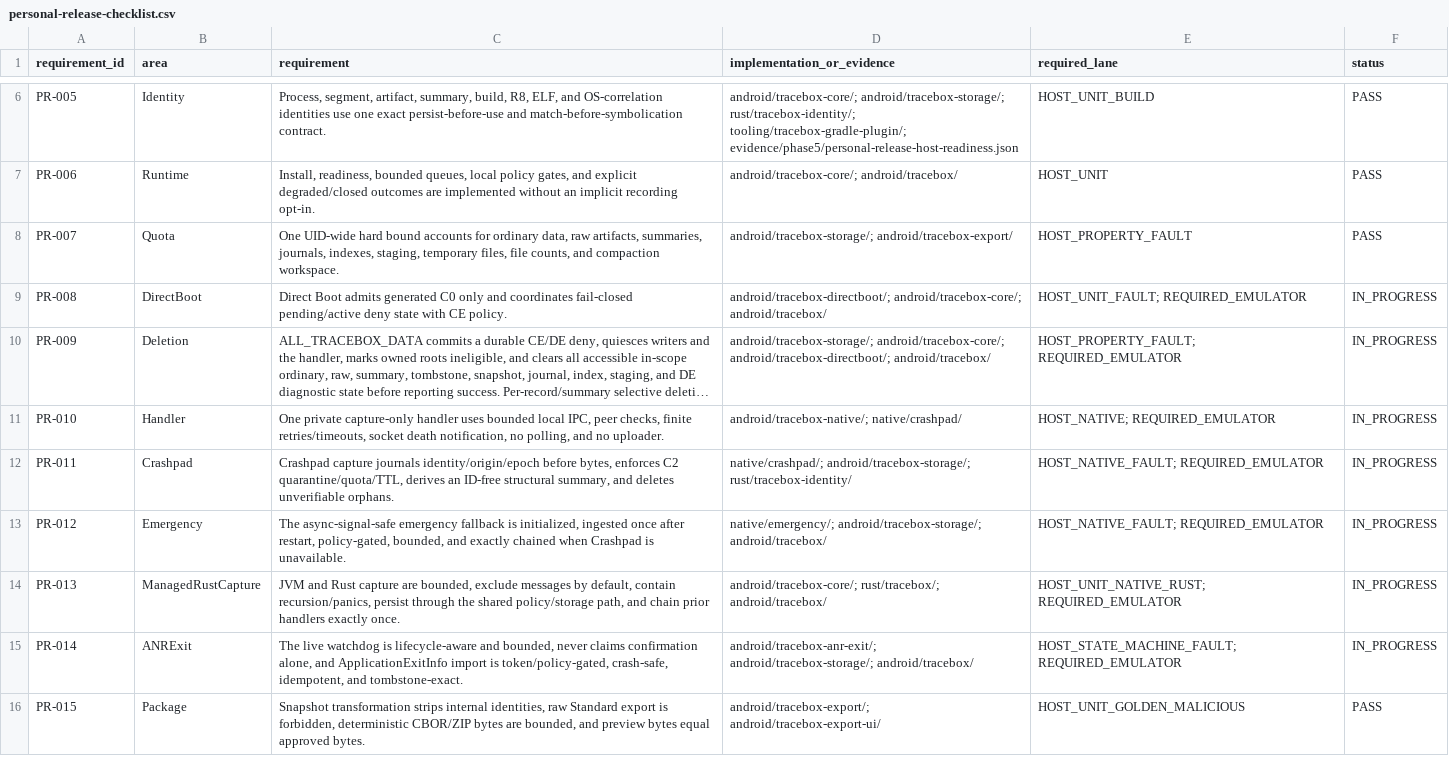
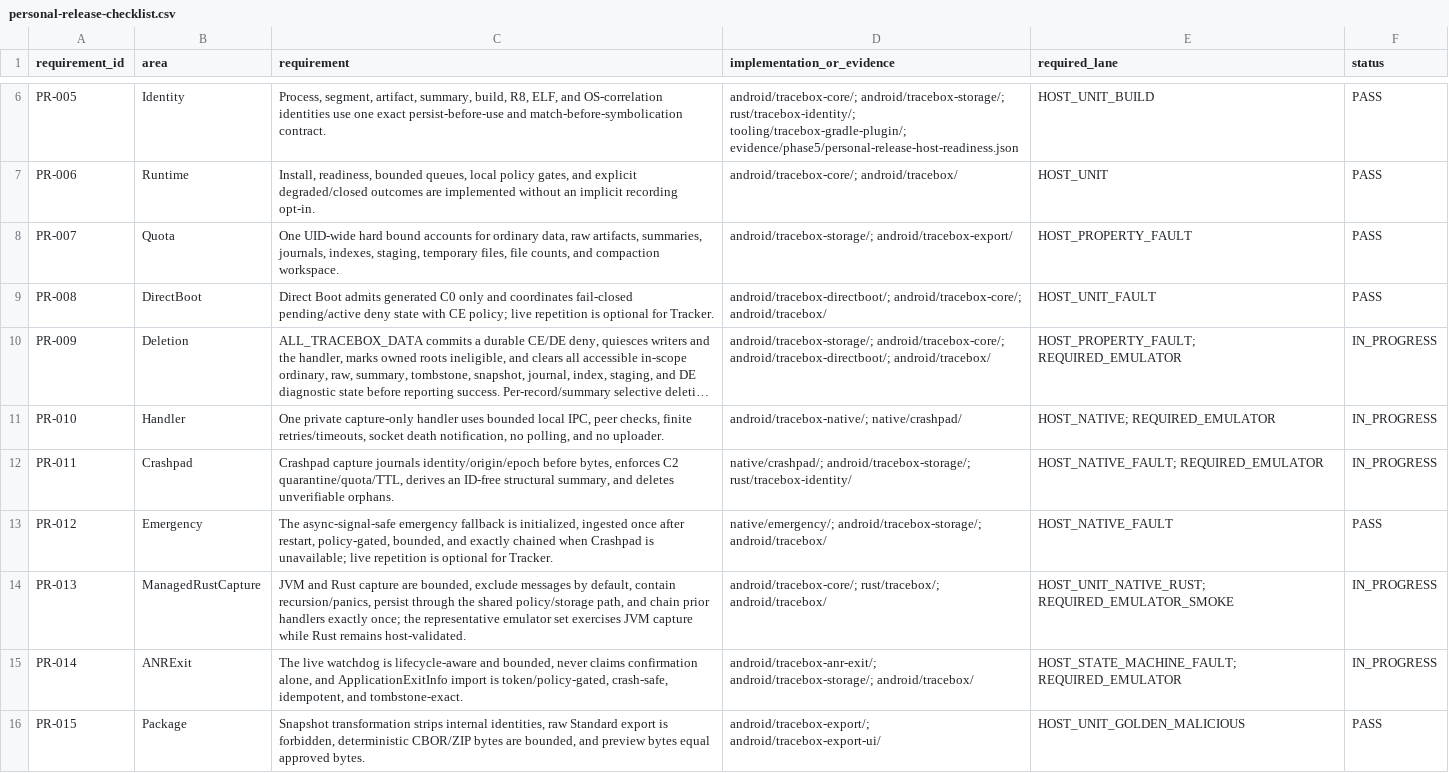
Before and after one commit to adsamcik/Tracebox, a CSV file: docs/traceability/personal-release-checklist.csv, drawn as a sheet; only a part is shown, gaps mark what is left out; long unchanged cells end in …; the diff covers the shown part only; the diff names each change by its address in the sheet, - before the commit and + after, or states it on an @@ line.

```diff
--- a/docs/traceability/personal-release-checklist.csv
+++ b/docs/traceability/personal-release-checklist.csv
-C9 (requirement): …with CE policy.
+C9 (requirement): …with CE policy; live repetition is optional for Tracker.
-E9 (required_lane): HOST_UNIT_FAULT; REQUIRED_EMULATOR
+E9 (required_lane): HOST_UNIT_FAULT
-F9 (status): IN_PROGRESS
+F9 (status): PASS
-C13 (requirement): …Crashpad is unavailable.
+C13 (requirement): …Crashpad is unavailable; live repetition is optional for Tracker.
-E13 (required_lane): HOST_NATIVE_FAULT; REQUIRED_EMULATOR
+E13 (required_lane): HOST_NATIVE_FAULT
-F13 (status): IN_PROGRESS
+F13 (status): PASS
-C14 (requirement): …handlers exactly once.
+C14 (requirement): …handlers exactly once; the representative emulator set exercises JVM capture while Rust remains host-validated.
-E14 (required_lane): HOST_UNIT_NATIVE_RUST; REQUIRED_EMULATOR
+E14 (required_lane): HOST_UNIT_NATIVE_RUST; REQUIRED_EMULATOR_SMOKE
```
Also changed, not shown: 12 edited cells elsewhere in this file, docs/traceability/work-packages.csv, 24 other files.
